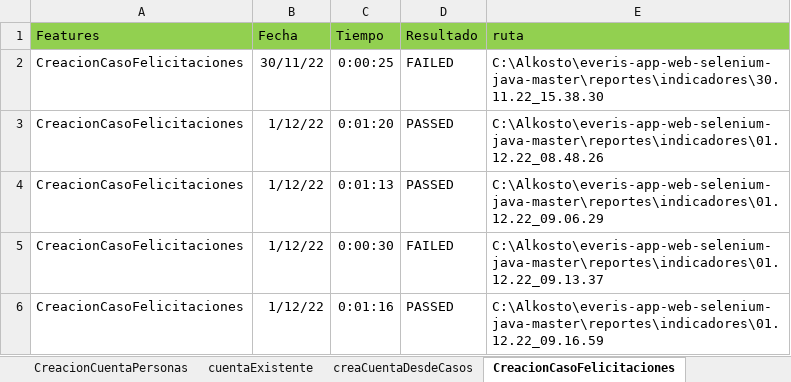
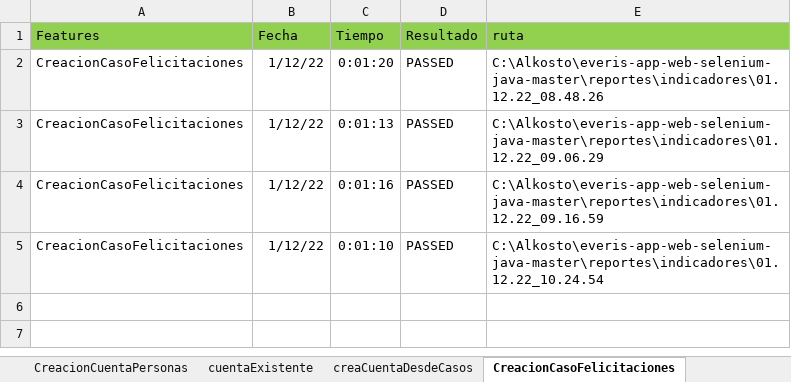
Before and after one commit to victor11234/everis-app-web-selenium-java-master, an Excel workbook: Indicadores.xlsx, sheet CreacionCasoFelicitaciones, drawn as a sheet; values as stored, in another font and other column widths than the file's, no borders; 1 other sheet too large or unreadable and not compared; removed rows and columns are numbered as before the commit, all else as after; the diff names each change by its address in the sheet, - before the commit and + after, or states it on an @@ line.

```diff
--- a/Indicadores.xlsx (sheet CreacionCasoFelicitaciones)
+++ b/Indicadores.xlsx (sheet CreacionCasoFelicitaciones)
-row 2: CreacionCasoFelicitaciones | 30/11/22 | 0:00:25 | FAILED | C:\Alkosto\everis-app-web-selenium-java-master\reportes\indicadores\30.11.22_15.38.30
-row 5: CreacionCasoFelicitaciones | 1/12/22 | 0:00:30 | FAILED | C:\Alkosto\everis-app-web-selenium-java-master\reportes\indicadores\01.12.22_09.13.37
+row 5: CreacionCasoFelicitaciones | 1/12/22 | 0:01:10 | PASSED | C:\Alkosto\everis-app-web-selenium-java-master\reportes\indicadores\01.12.22_10.24.54
```
Also changed, not shown: sheet Indicadores de ejecucion, sheet creacionCasoQueja, sheet creacionCasoSolicitud, sheet cuentaExistente, sheet CreacionCuentaEmpresa, sheet creaCuentaDesdeCasos, 6 more sheets, formulas that keep their value, 8 other files.
